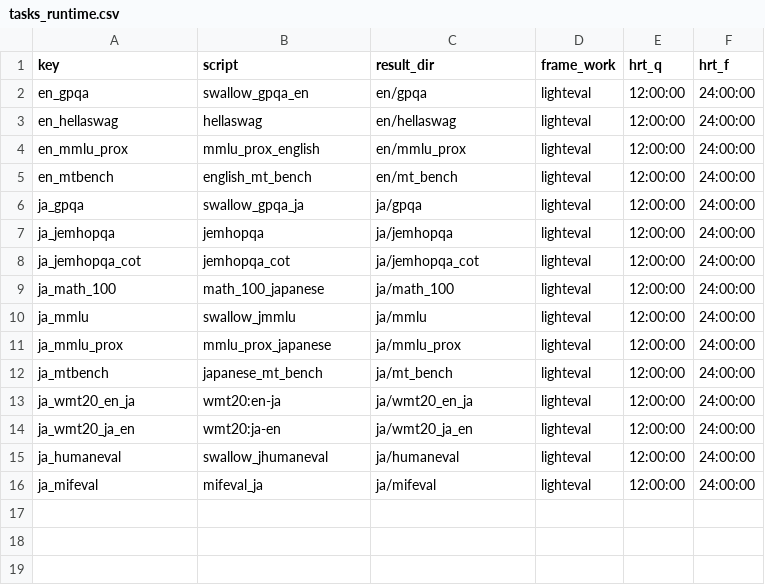
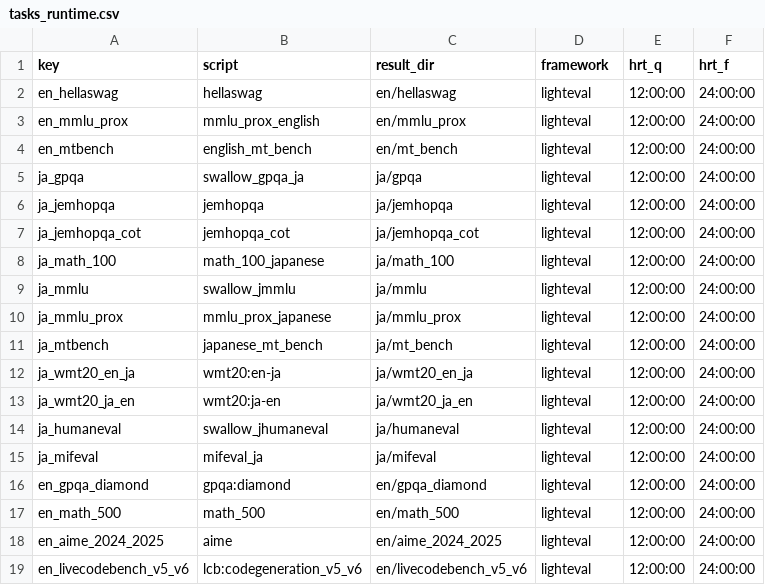
Before and after one commit to swallow-llm/swallow-evaluation-instruct, a CSV file: scripts/tsubame/conf/tasks_runtime.csv, drawn as a sheet.

Commit message:
Modified eval-scripts to adopt new tasks: goaq_diamond, math_500, aime_2024_2025, and livecodebench_v5_v6; Added tips for adding a new task at README_t4; deleted a useless script

```diff
--- a/scripts/tsubame/conf/tasks_runtime.csv
+++ b/scripts/tsubame/conf/tasks_runtime.csv
@@ -1,3 +1,2 @@
-key,script,result_dir,frame_work,hrt_q,hrt_f
-en_gpqa,swallow_gpqa_en,en/gpqa,lighteval,12:00:00,24:00:00
+key,script,result_dir,framework,hrt_q,hrt_f
 en_hellaswag,hellaswag,en/hellaswag,lighteval,12:00:00,24:00:00
@@ -16 +15,5 @@ ja_humaneval,swallow_jhumaneval,ja/humaneval,lighteval,12:00:00,24:00:00
 ja_mifeval,mifeval_ja,ja/mifeval,lighteval,12:00:00,24:00:00
+en_gpqa_diamond,gpqa:diamond,en/gpqa_diamond,lighteval,12:00:00,24:00:00
+en_math_500,math_500,en/math_500,lighteval,12:00:00,24:00:00
+en_aime_2024_2025,aime,en/aime_2024_2025,lighteval,12:00:00,24:00:00
+en_livecodebench_v5_v6,lcb:codegeneration_v5_v6,en/livecodebench_v5_v6,lighteval,12:00:00,24:00:00
```
Also changed, not shown: 3 other files.
